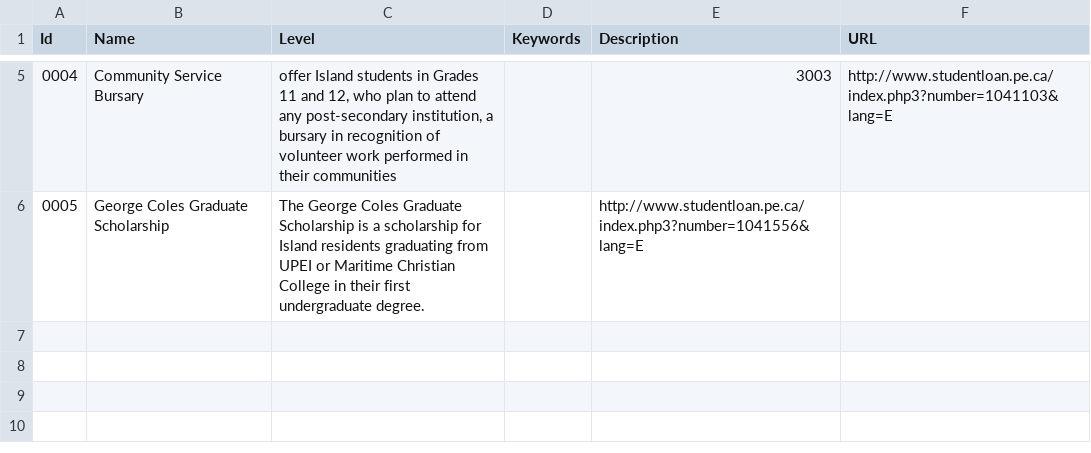
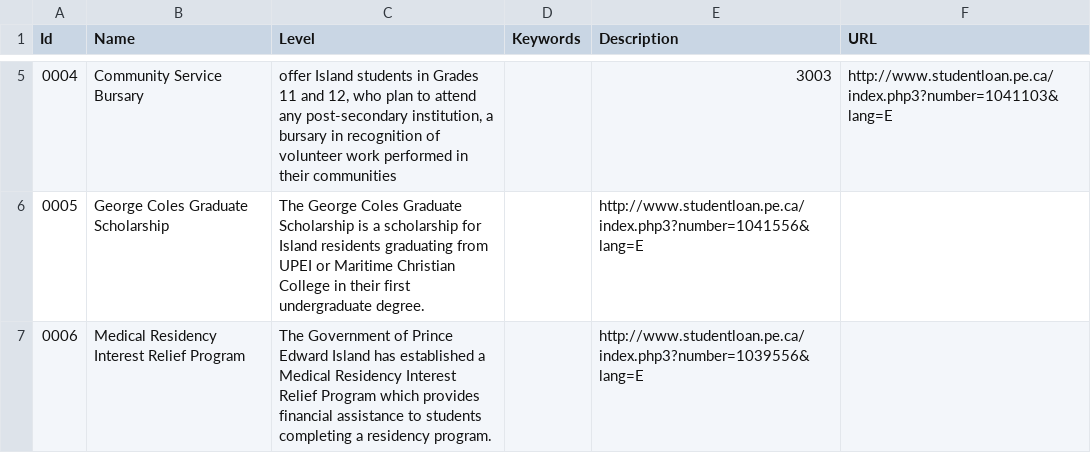
Before and after one commit to peidevs/OpenDataBookClub, a CSV file: data/sandbox/bursary/bursary.csv, drawn as a sheet; only a part is shown, gaps mark what is left out; the diff names each change by its address in the sheet, - before the commit and + after, or states it on an @@ line.

Commit message:
Adding Medical Residency Interest Relief Program

```diff
--- a/data/sandbox/bursary/bursary.csv
+++ b/data/sandbox/bursary/bursary.csv
+row 7: 0006 | Medical Residency Interest Relief Program | The Government of Prince Edward Island has established a Medical Residency Interest Relief Program which provides financial assistance to students completing a residency program. |  | http://www.studentloan.pe.ca/index.php3?number=1039556&lang=E
```
